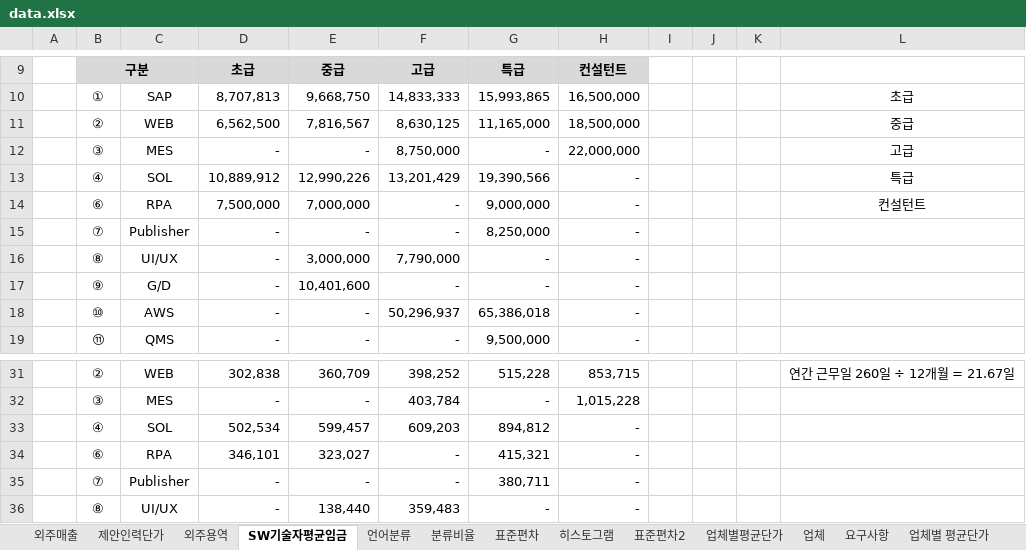
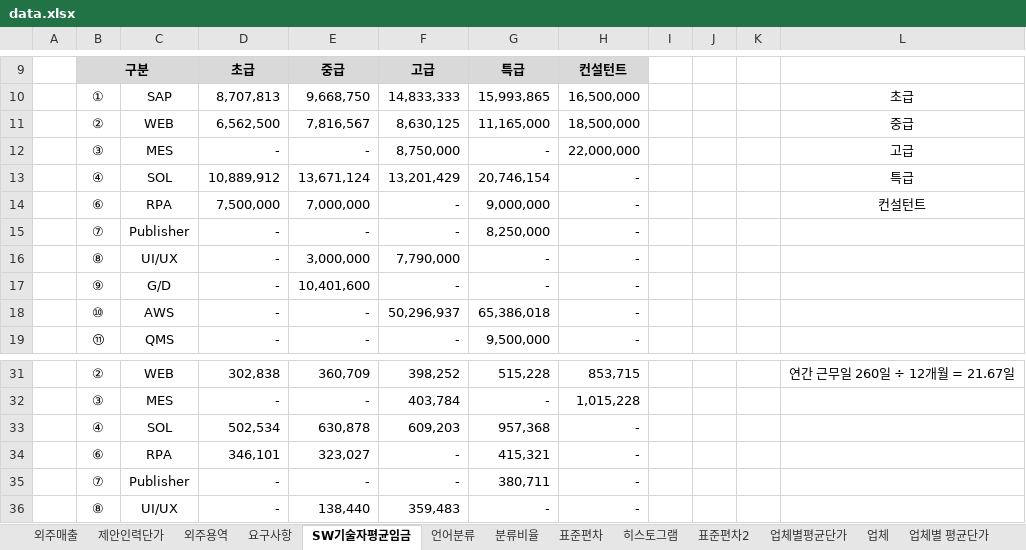
Before and after one commit to HANSOLPNSIT/HANSOL-PNS, an Excel workbook: data.xlsx, sheet SW기술자평균임금, drawn as a sheet; only a part is shown, gaps mark what is left out; values as stored, in another font and other column widths than the file's, no borders; charts and pictures not drawn; the diff names each change by its address in the sheet, - before the commit and + after, or states it on an @@ line.

```diff
--- a/data.xlsx (sheet SW기술자평균임금)
+++ b/data.xlsx (sheet SW기술자평균임금)
@@ sheet tab order changed: 외주매출 | 제안인력단가 | 외주용역 | 요구사항 | SW기술자평균임금 | 언어분류 | 분류비율 | 표준편차 | 히스토그램 | 표준편차2 | 업체별평균단가 | 업체 | 업체별 평균단가 @@
-E13: 12,990,226
+E13: 13,671,124
-G13: 19,390,566
+G13: 20,746,154
-E33: 599,457
+E33: 630,878
-G33: 894,812
+G33: 957,368
```
Also changed, not shown: sheet 요구사항, sheet 분류비율, sheet 외주용역, sheet --, charts or pictures.
